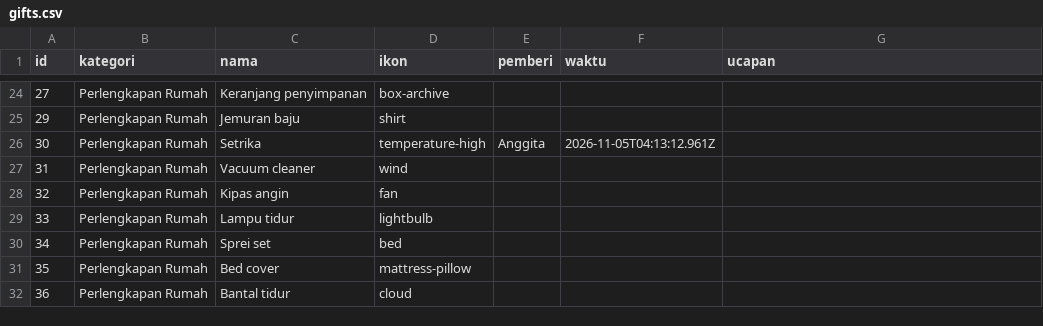
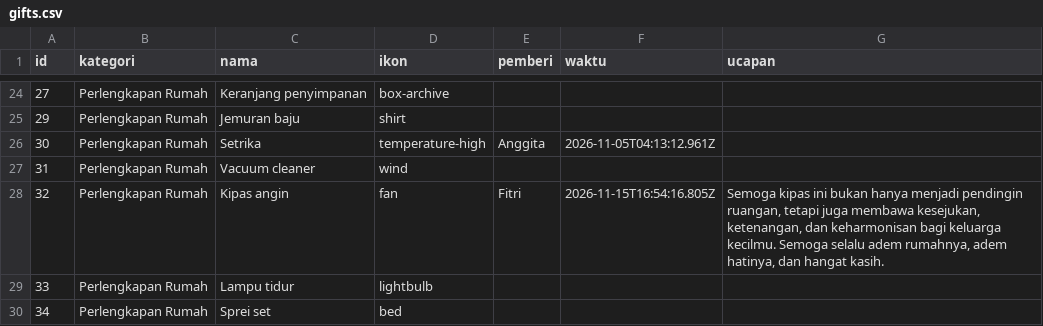
Before and after one commit to gift-wedding-juve-tata/gift-wedding-juve-tata.github.io, a CSV file: data/gifts.csv, drawn as a sheet; only a part is shown, gaps mark what is left out; the shorter side is filled out with more unchanged rows.

Commit message:
🎁 Fitri memilih Kipas angin

```diff
--- a/data/gifts.csv
+++ b/data/gifts.csv
@@ -27,3 +27,3 @@ id,kategori,nama,ikon,pemberi,waktu,ucapan
 31,Perlengkapan Rumah,Vacuum cleaner,wind,,,
-32,Perlengkapan Rumah,Kipas angin,fan,,,
+32,Perlengkapan Rumah,Kipas angin,fan,Fitri,2026-11-15T16:54:16.805Z,"Semoga kipas ini bukan hanya menjadi pendingin ruangan, tetapi juga membawa kesejukan, ketenangan, dan keharmonisan bagi keluarga kecilmu. Semoga selalu adem rumahnya, adem hatinya, dan hangat kasih."
 33,Perlengkapan Rumah,Lampu tidur,lightbulb,,,
```
